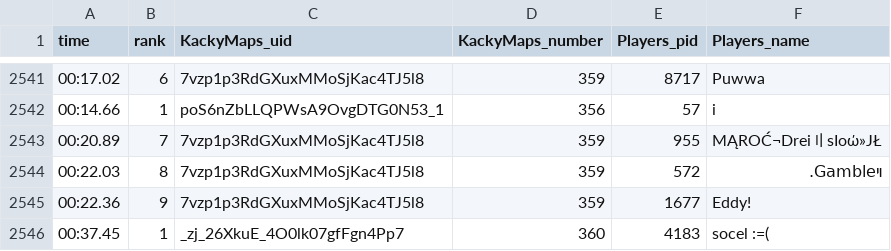
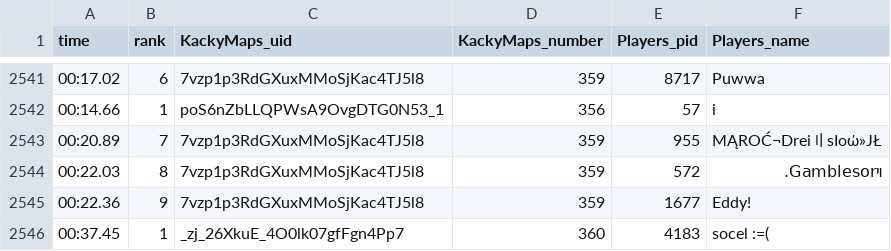
Before and after one commit to BakedAlaskaTM/Kacky-Crawling, a CSV file: rec_export.csv, drawn as a sheet; only a part is shown, gaps mark what is left out.

```diff
--- a/rec_export.csv
+++ b/rec_export.csv
@@ -2543,3 +2543,3 @@ time,rank,KackyMaps_uid,KackyMaps_number,Players_pid,Players_name
 00:20.89,7,7vzp1p3RdGXuxMMoSjKac4TJ5l8,359,955,MĄROĆ¬Drei〢ѕІоώ»ЈŁ
-00:22.03,8,7vzp1p3RdGXuxMMoSjKac4TJ5l8,359,572,ױGamble.
+00:22.03,8,7vzp1p3RdGXuxMMoSjKac4TJ5l8,359,572,ױGamblesor.
 00:22.36,9,7vzp1p3RdGXuxMMoSjKac4TJ5l8,359,1677,Eddy!
```
